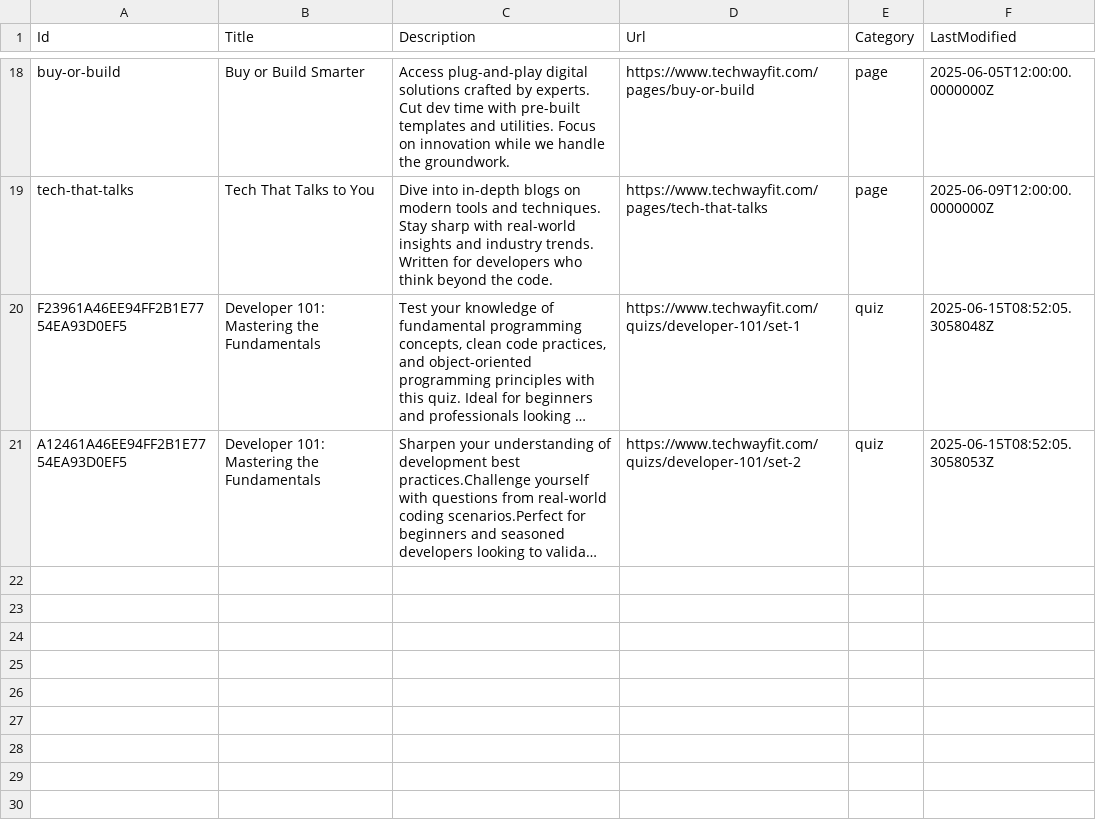
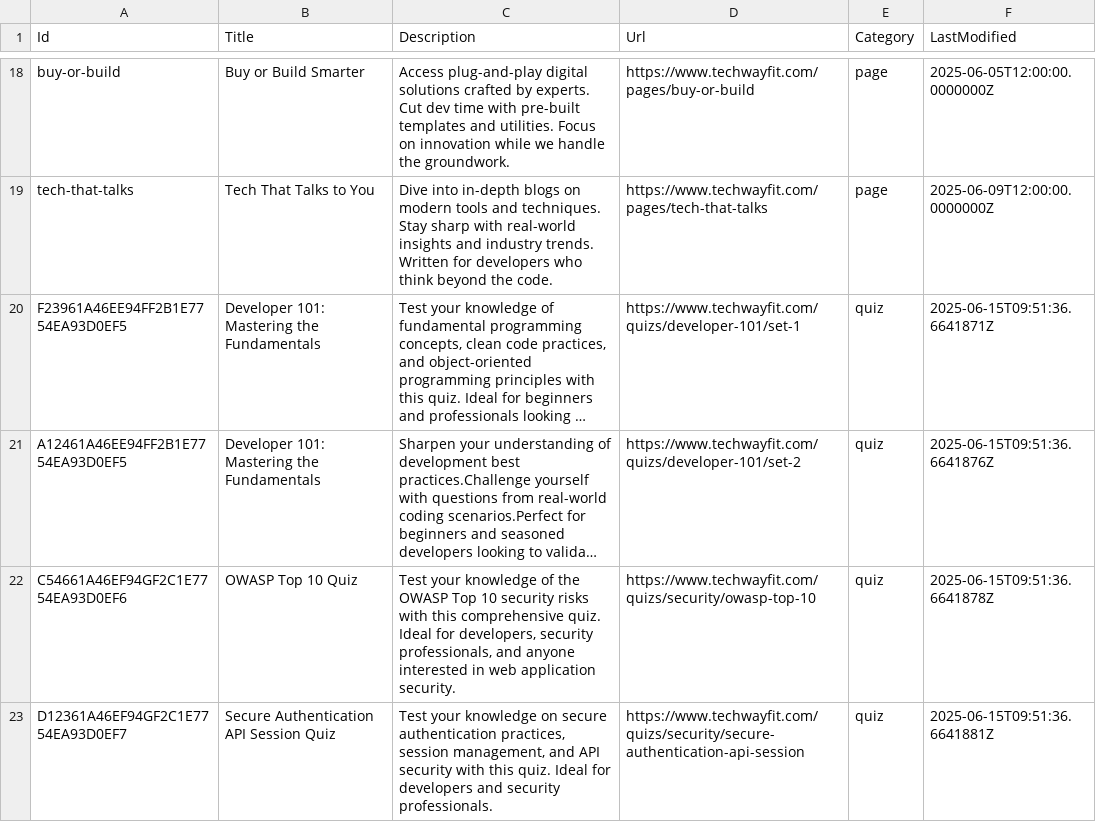
Before and after one commit to mknayak/two-web-static, a CSV file: search-index.csv, drawn as a sheet; only a part is shown, gaps mark what is left out; long unchanged cells end in …; the diff names each change by its address in the sheet, - before the commit and + after, or states it on an @@ line.

```diff
--- a/search-index.csv
+++ b/search-index.csv
-F20 (LastModified): 2025-06-15T08:52:05.3058048Z
+F20 (LastModified): 2025-06-15T09:51:36.6641871Z
-F21 (LastModified): 2025-06-15T08:52:05.3058053Z
+F21 (LastModified): 2025-06-15T09:51:36.6641876Z
+row 22: C54661A46EF94GF2C1E7754EA93D0EF6 | OWASP Top 10 Quiz | Test your knowledge of the OWASP Top 10 security risks with this comprehensive quiz. Ideal for developers, security professionals, and anyone interested in web application security. | https://www.techwayfit.com/quizs/security/owasp-top-10 | quiz | 2025-06-15T09:51:36.6641878Z
+row 23: D12361A46EF94GF2C1E7754EA93D0EF7 | Secure Authentication API Session Quiz | Test your knowledge on secure authentication practices, session management, and API security with this quiz. Ideal for developers and security professionals. | https://www.techwayfit.com/quizs/security/secure-authentication-api-session | quiz | 2025-06-15T09:51:36.6641881Z
```
Also changed, not shown: 7 other files.
